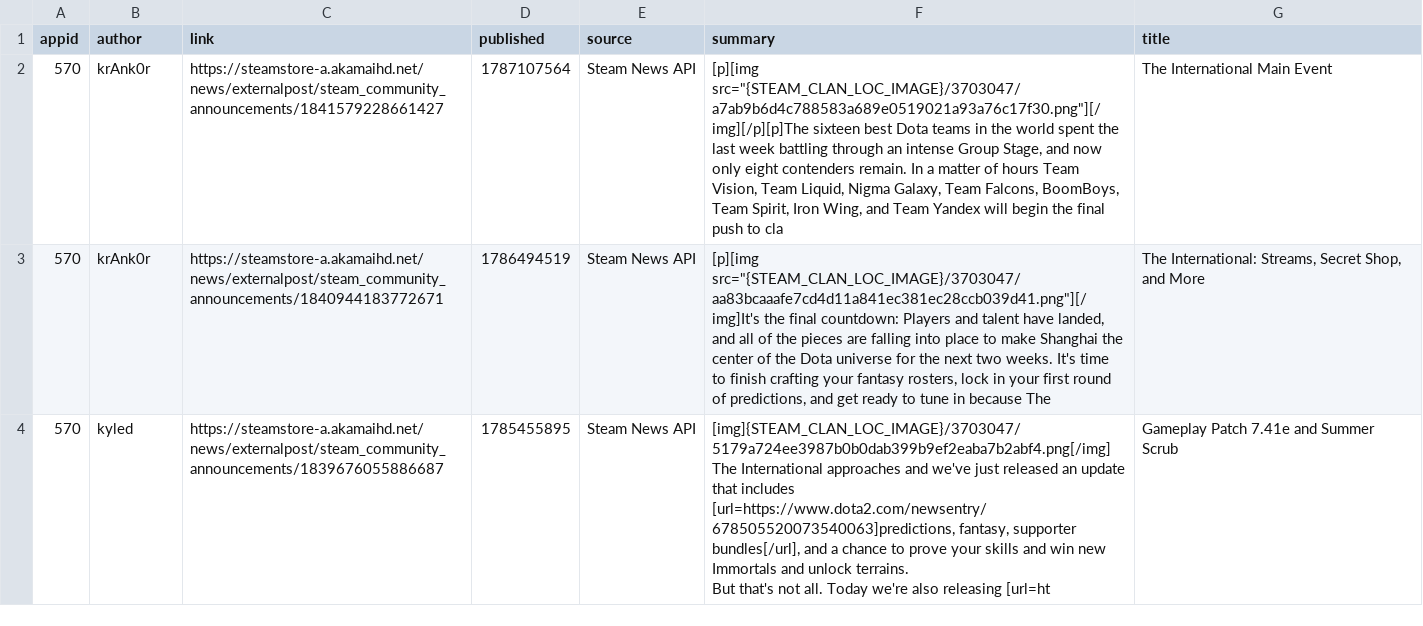
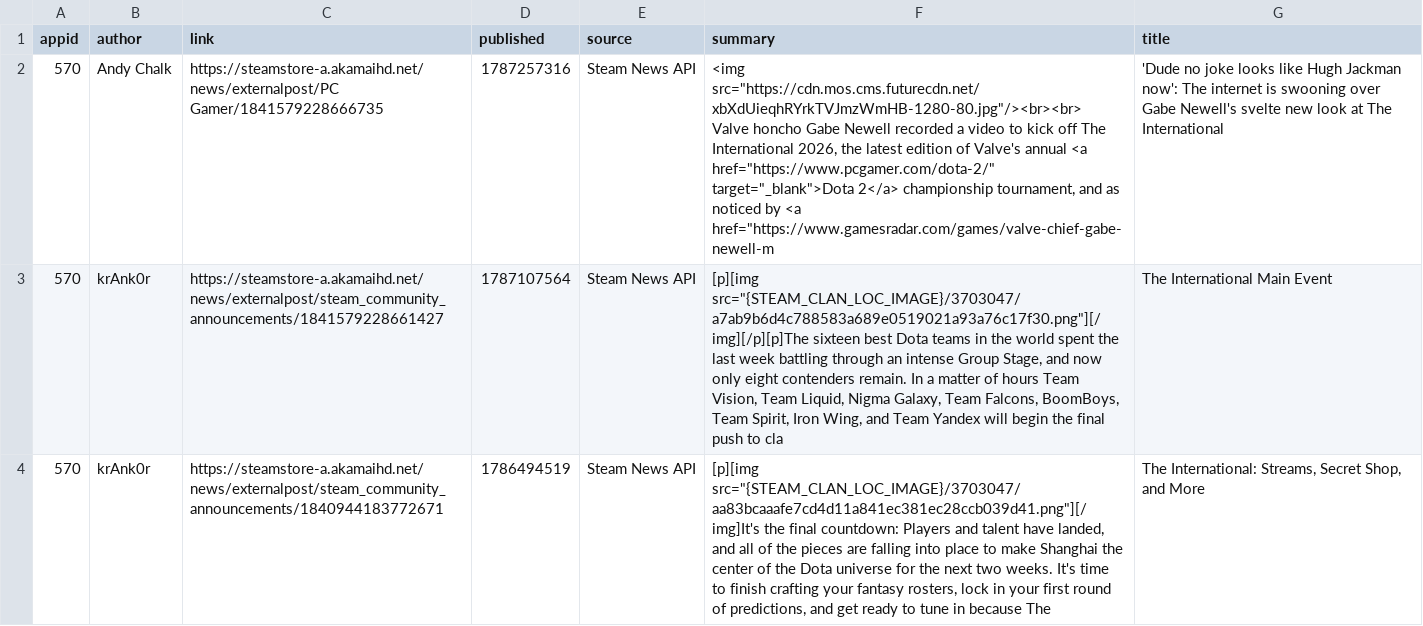
Before and after one commit to BennetttChen/Python-crawl, a CSV file: output/steam_news.csv, drawn as a sheet; only a part is shown; the shorter side is filled out with more unchanged rows; ↵ is a line break in a cell; the diff covers the shown part only; the diff names each change by its address in the sheet, - before the commit and + after, or states it on an @@ line.

```diff
--- a/output/steam_news.csv
+++ b/output/steam_news.csv
+row 2: 570 | Andy Chalk | https://steamstore-a.akamaihd.net/news/externalpost/PC Gamer/1841579228666735 | 1787257316 | Steam News API | <img src="https://cdn.mos.cms.futurecdn.net/xbXdUieqhRYrkTVJmzWmHB-1280-80.jpg"/><br><br> ↵ Valve honcho Gabe Newell recorded a video to kick off The International 2026, the latest edition of Valve's annual <a href="https://www.pcgamer.com/dota-2/" target="_blank">Dota 2</a> championship tournament, and as noticed by <a href="https://www.gamesradar.com/games/valve-chief-gabe-newell-m | 'Dude no joke looks like Hugh Jackman now': The internet is swooning over Gabe Newell's svelte new look at The International
```
Also changed, not shown: 1 added row and 2 removed rows elsewhere in this file, output/bili_timeline.csv, 4 other files.
